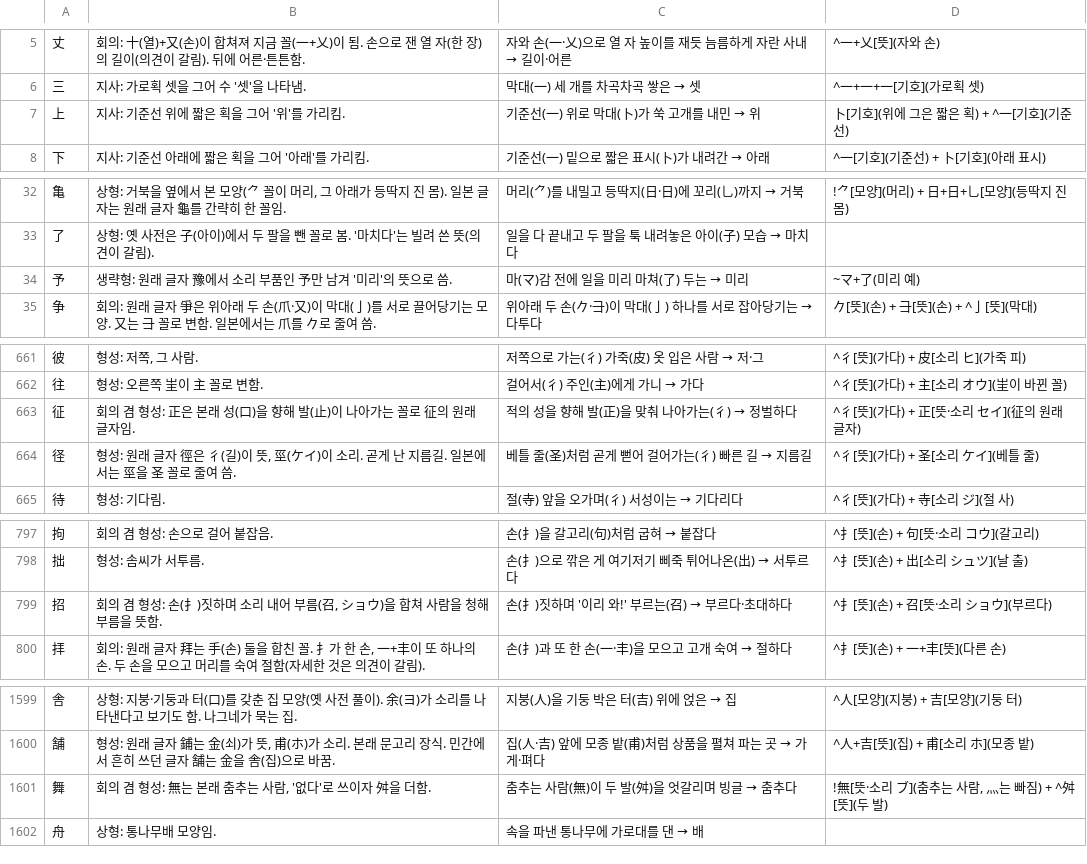
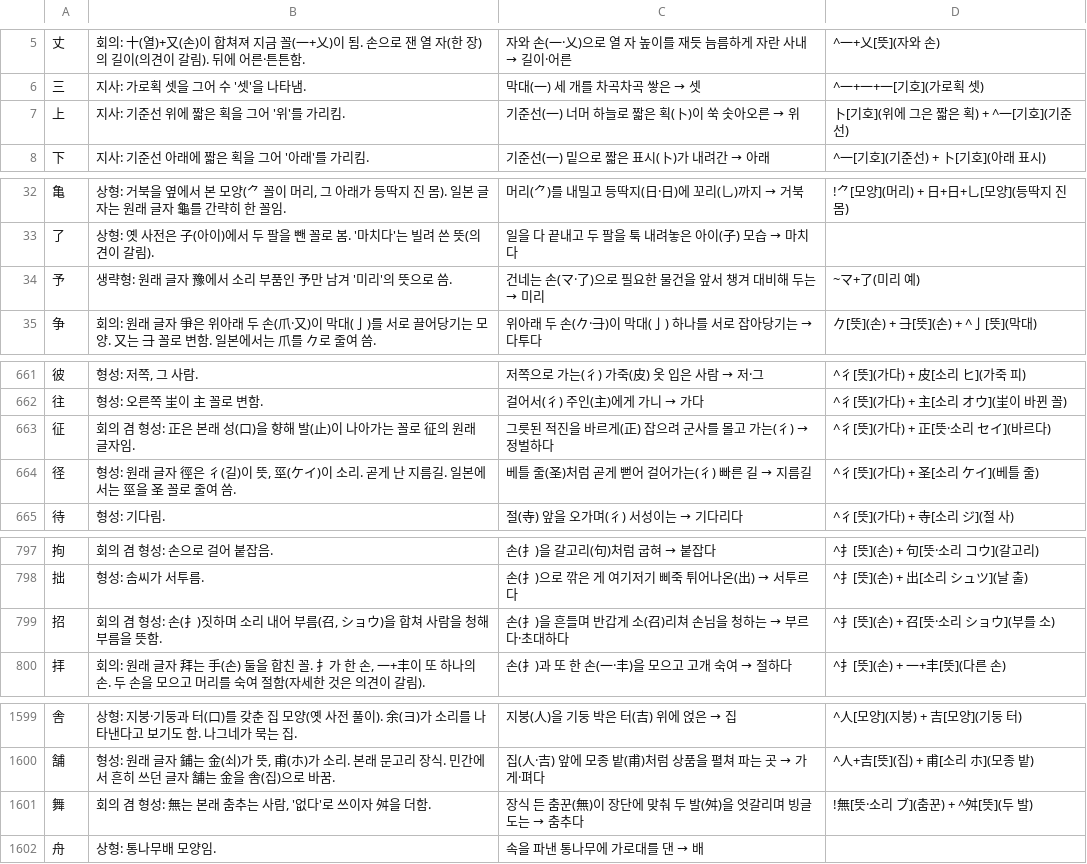
Before and after one commit to ggumtak/test, a TSV file: app/src/main/assets/origin.tsv, drawn as a sheet; only a part is shown, gaps mark what is left out; the diff covers the shown part only.

```diff
--- a/app/src/main/assets/origin.tsv
+++ b/app/src/main/assets/origin.tsv
@@ -6,3 +6,3 @@
 三	지사: 가로획 셋을 그어 수 '셋'을 나타냄.	막대(一) 세 개를 차곡차곡 쌓은 → 셋	^一+一+一[기호](가로획 셋)
-上	지사: 기준선 위에 짧은 획을 그어 '위'를 가리킴.	기준선(一) 위로 막대(卜)가 쑥 고개를 내민 → 위	卜[기호](위에 그은 짧은 획) + ^一[기호](기준선)
+上	지사: 기준선 위에 짧은 획을 그어 '위'를 가리킴.	기준선(一) 너머 하늘로 짧은 획(卜)이 쑥 솟아오른 → 위	卜[기호](위에 그은 짧은 획) + ^一[기호](기준선)
 下	지사: 기준선 아래에 짧은 획을 그어 '아래'를 가리킴.	기준선(一) 밑으로 짧은 표시(卜)가 내려간 → 아래	^一[기호](기준선) + 卜[기호](아래 표시)
@@ -33,3 +33,3 @@
 了	상형: 옛 사전은 子(아이)에서 두 팔을 뺀 꼴로 봄. '마치다'는 빌려 쓴 뜻(의견이 갈림).	일을 다 끝내고 두 팔을 툭 내려놓은 아이(子) 모습 → 마치다	
-予	생략형: 원래 글자 豫에서 소리 부품인 予만 남겨 '미리'의 뜻으로 씀.	마(マ)감 전에 일을 미리 마쳐(了) 두는 → 미리	~マ+了(미리 예)
+予	생략형: 원래 글자 豫에서 소리 부품인 予만 남겨 '미리'의 뜻으로 씀.	건네는 손(マ·了)으로 필요한 물건을 앞서 챙겨 대비해 두는 → 미리	~マ+了(미리 예)
 争	회의: 원래 글자 爭은 위아래 두 손(爪·又)이 막대(亅)를 서로 끌어당기는 모양. 又는 ⺕ 꼴로 변함. 일본에서는 爪를 𠂊로 줄여 씀.	위아래 두 손(𠂊·⺕)이 막대(亅) 하나를 서로 잡아당기는 → 다투다	𠂊[뜻](손) + ⺕[뜻](손) + ^亅[뜻](막대)
@@ -662,3 +662,3 @@
 往	형성: 오른쪽 㞷이 主 꼴로 변함.	걸어서(彳) 주인(主)에게 가니 → 가다	^彳[뜻](가다) + 主[소리 オウ](㞷이 바뀐 꼴)
-征	회의 겸 형성: 正은 본래 성(口)을 향해 발(止)이 나아가는 꼴로 征의 원래 글자임.	적의 성을 향해 발(正)을 맞춰 나아가는(彳) → 정벌하다	^彳[뜻](가다) + 正[뜻·소리 セイ](征의 원래 글자)
+征	회의 겸 형성: 正은 본래 성(口)을 향해 발(止)이 나아가는 꼴로 征의 원래 글자임.	그릇된 적진을 바르게(正) 잡으려 군사를 몰고 가는(彳) → 정벌하다	^彳[뜻](가다) + 正[뜻·소리 セイ](바르다)
 径	형성: 원래 글자 徑은 彳(길)이 뜻, 巠(ケイ)이 소리. 곧게 난 지름길. 일본에서는 巠을 圣 꼴로 줄여 씀.	베틀 줄(圣)처럼 곧게 뻗어 걸어가는(彳) 빠른 길 → 지름길	^彳[뜻](가다) + 圣[소리 ケイ](베틀 줄)
@@ -798,3 +798,3 @@
 拙	형성: 솜씨가 서투름.	손(扌)으로 깎은 게 여기저기 삐죽 튀어나온(出) → 서투르다	^扌[뜻](손) + 出[소리 シュツ](날 출)
-招	회의 겸 형성: 손(扌)짓하며 소리 내어 부름(召, ショウ)을 합쳐 사람을 청해 부름을 뜻함.	손(扌)짓하며 '이리 와!' 부르는(召) → 부르다·초대하다	^扌[뜻](손) + 召[뜻·소리 ショウ](부르다)
+招	회의 겸 형성: 손(扌)짓하며 소리 내어 부름(召, ショウ)을 합쳐 사람을 청해 부름을 뜻함.	손(扌)을 흔들며 반갑게 소(召)리쳐 손님을 청하는 → 부르다·초대하다	^扌[뜻](손) + 召[뜻·소리 ショウ](부를 소)
 拝	회의: 원래 글자 拜는 手(손) 둘을 합친 꼴. 扌가 한 손, 一+丰이 또 하나의 손. 두 손을 모으고 머리를 숙여 절함(자세한 것은 의견이 갈림).	손(扌)과 또 한 손(一·丰)을 모으고 고개 숙여 → 절하다	^扌[뜻](손) + 一+丰[뜻](다른 손)
@@ -1600,3 +1600,3 @@
 舗	형성: 원래 글자 鋪는 金(쇠)가 뜻, 甫(ホ)가 소리. 본래 문고리 장식. 민간에서 흔히 쓰던 글자 舗는 金을 舎(집)으로 바꿈.	집(人·吉) 앞에 모종 밭(甫)처럼 상품을 펼쳐 파는 곳 → 가게·펴다	^人+吉[뜻](집) + 甫[소리 ホ](모종 밭)
-舞	회의 겸 형성: 無는 본래 춤추는 사람, '없다'로 쓰이자 舛을 더함.	춤추는 사람(無)이 두 발(舛)을 엇갈리며 빙글 → 춤추다	!無[뜻·소리 ブ](춤추는 사람, 灬는 빠짐) + ^舛[뜻](두 발)
+舞	회의 겸 형성: 無는 본래 춤추는 사람, '없다'로 쓰이자 舛을 더함.	장식 든 춤꾼(無)이 장단에 맞춰 두 발(舛)을 엇갈리며 빙글 도는 → 춤추다	!無[뜻·소리 ブ](춤꾼) + ^舛[뜻](두 발)
 舟	상형: 통나무배 모양임.	속을 파낸 통나무에 가로대를 댄 → 배	
```
Also changed, not shown: 10 edited cells elsewhere in this file, 6 other files.
